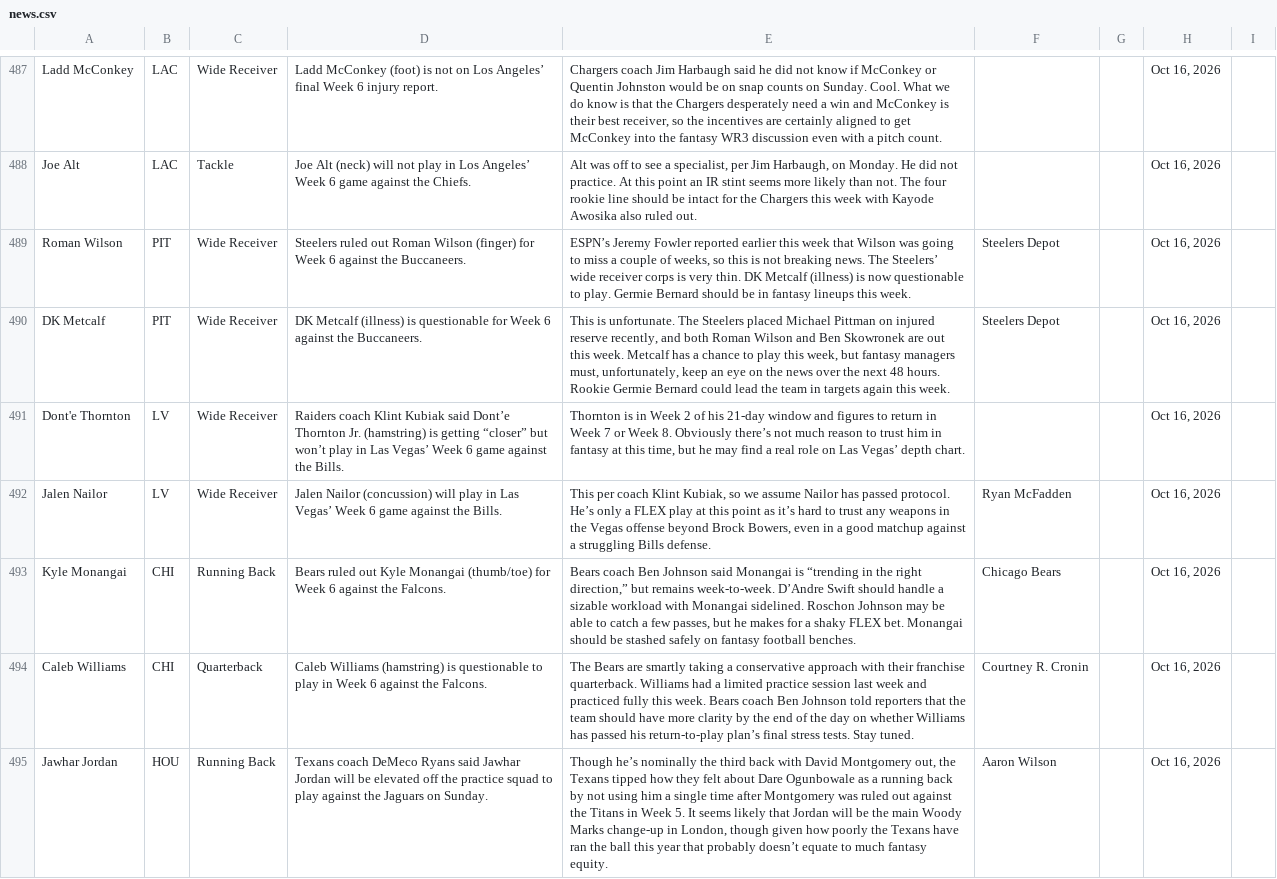
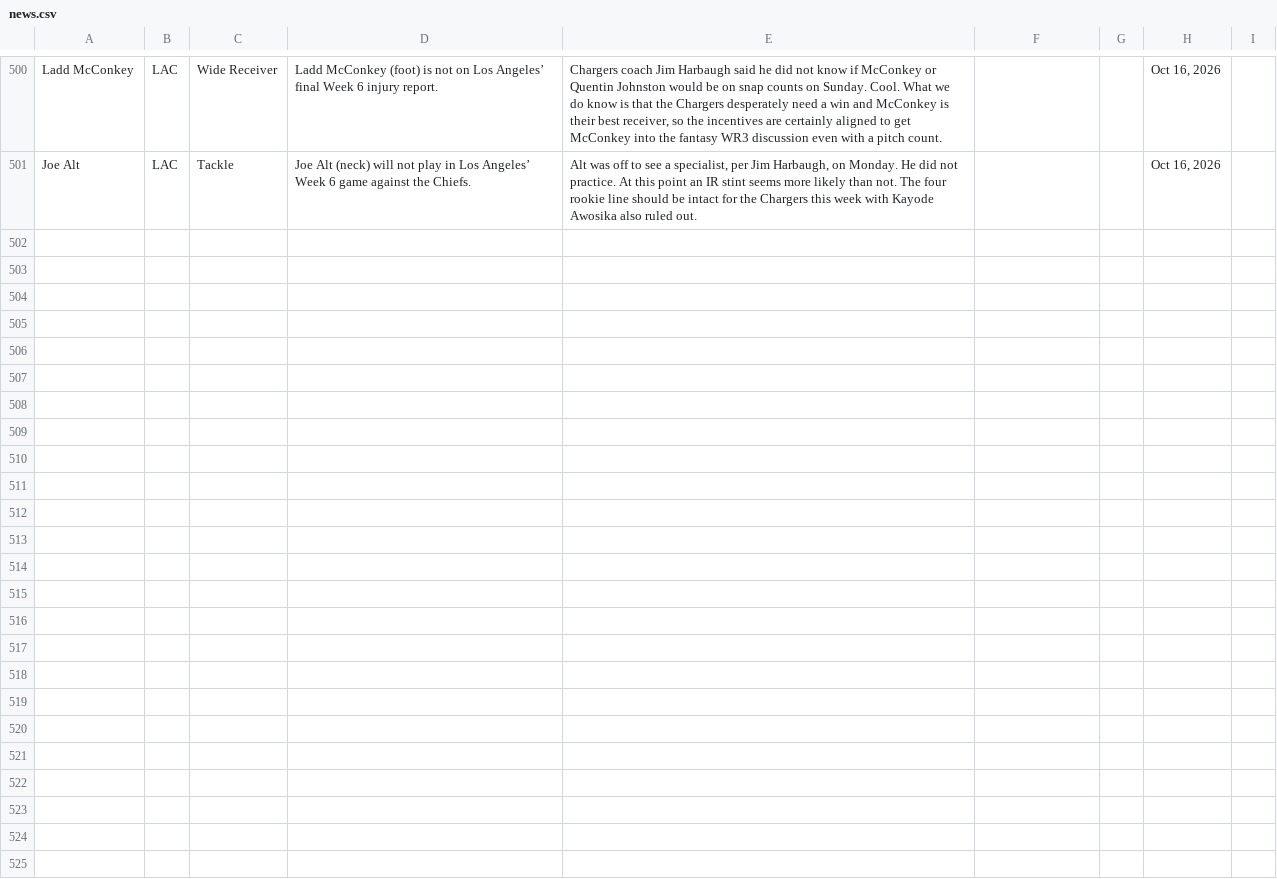
Before and after one commit to jordanwbishop-coder/rotoworld-feed, a CSV file: news.csv, drawn as a sheet; only a part is shown, gaps mark what is left out; removed rows and columns are numbered as before the commit, all else as after; the diff covers the shown part only; the diff names each change by its address in the sheet, - before the commit and + after, or states it on an @@ line.

```diff
--- a/news.csv
+++ b/news.csv
-row 489: Roman Wilson | PIT | Wide Receiver | Steelers ruled out Roman Wilson (finger) for Week 6 against the Buccaneers. | ESPN’s Jeremy Fowler reported earlier this week that Wilson was going to miss a couple of weeks, so this is not breaking news. The Steelers’ wide receiver corps is very thin. DK Metcalf (illness) is now questionable to play. Germie Bernard should be in fantasy lineups this week. | Steelers Depot |  | Oct 16, 2026
-row 490: DK Metcalf | PIT | Wide Receiver | DK Metcalf (illness) is questionable for Week 6 against the Buccaneers. | This is unfortunate. The Steelers placed Michael Pittman on injured reserve recently, and both Roman Wilson and Ben Skowronek are out this week. Metcalf has a chance to play this week, but fantasy managers must, unfortunately, keep an eye on the news over the next 48 hours. Rookie Germie Bernard could lead the team in targets again this week. | Steelers Depot |  | Oct 16, 2026
-row 491: Dont'e Thornton | LV | Wide Receiver | Raiders coach Klint Kubiak said Dont’e Thornton Jr. (hamstring) is getting “closer” but won’t play in Las Vegas’ Week 6 game against the Bills. | Thornton is in Week 2 of his 21-day window and figures to return in Week 7 or Week 8. Obviously there’s not much reason to trust him in fantasy at this time, but he may find a real role on Las Vegas’ depth chart. |  |  | Oct 16, 2026
-row 492: Jalen Nailor | LV | Wide Receiver | Jalen Nailor (concussion) will play in Las Vegas’ Week 6 game against the Bills. | This per coach Klint Kubiak, so we assume Nailor has passed protocol. He’s only a FLEX play at this point as it’s hard to trust any weapons in the Vegas offense beyond Brock Bowers, even in a good matchup against a struggling Bills defense. | Ryan McFadden |  | Oct 16, 2026
-row 493: Kyle Monangai | CHI | Running Back | Bears ruled out Kyle Monangai (thumb/toe) for Week 6 against the Falcons. | Bears coach Ben Johnson said Monangai is “trending in the right direction,” but remains week-to-week. D’Andre Swift should handle a sizable workload with Monangai sidelined. Roschon Johnson may be able to catch a few passes, but he makes for a shaky FLEX bet. Monangai should be stashed safely on fantasy football benches. | Chicago Bears |  | Oct 16, 2026
-row 494: Caleb Williams | CHI | Quarterback | Caleb Williams (hamstring) is questionable to play in Week 6 against the Falcons. | The Bears are smartly taking a conservative approach with their franchise quarterback. Williams had a limited practice session last week and practiced fully this week. Bears coach Ben Johnson told reporters that the team should have more clarity by the end of the day on whether Williams has passed his return-to-play plan’s final stress tests. Stay tuned. | Courtney R. Cronin |  | Oct 16, 2026
-row 495: Jawhar Jordan | HOU | Running Back | Texans coach DeMeco Ryans said Jawhar Jordan will be elevated off the practice squad to play against the Jaguars on Sunday. | Though he’s nominally the third back with David Montgomery out, the Texans tipped how they felt about Dare Ogunbowale as a running back by not using him a single time after Montgomery was ruled out against the Titans in Week 5. It seems likely that Jordan will be the main Woody Marks change-up in London, though given how poorly the Texans have ran the ball this year that probably doesn’t equate to much fantasy equity. | Aaron Wilson |  | Oct 16, 2026
```
Also changed, not shown: 13 added rows and 6 removed rows elsewhere in this file, 1 other file.
